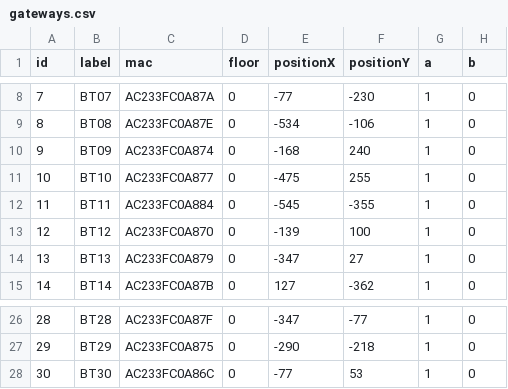
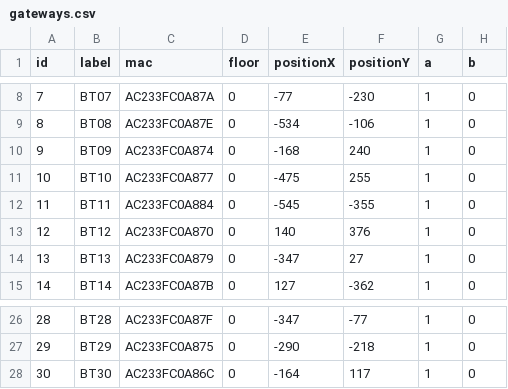
Before and after one commit to saulrivera/hola, a CSV file: src/main/resources/gateways.csv, drawn as a sheet; only a part is shown, gaps mark what is left out.

Commit message:
fix: that's why we need beer

```diff
--- a/src/main/resources/gateways.csv
+++ b/src/main/resources/gateways.csv
@@ -12,3 +12,3 @@ id,label,mac,floor,positionX,positionY,a,b
 11,BT11,AC233FC0A884,0,-545,-355,1,0
-12,BT12,AC233FC0A870,0,-139,100,1,0
+12,BT12,AC233FC0A870,0,140,376,1,0
 13,BT13,AC233FC0A879,0,-347,27,1,0
@@ -27,2 +27,2 @@ id,label,mac,floor,positionX,positionY,a,b
 29,BT29,AC233FC0A875,0,-290,-218,1,0
-30,BT30,AC233FC0A86C,0,-77,53,1,0
+30,BT30,AC233FC0A86C,0,-164,117,1,0
```
